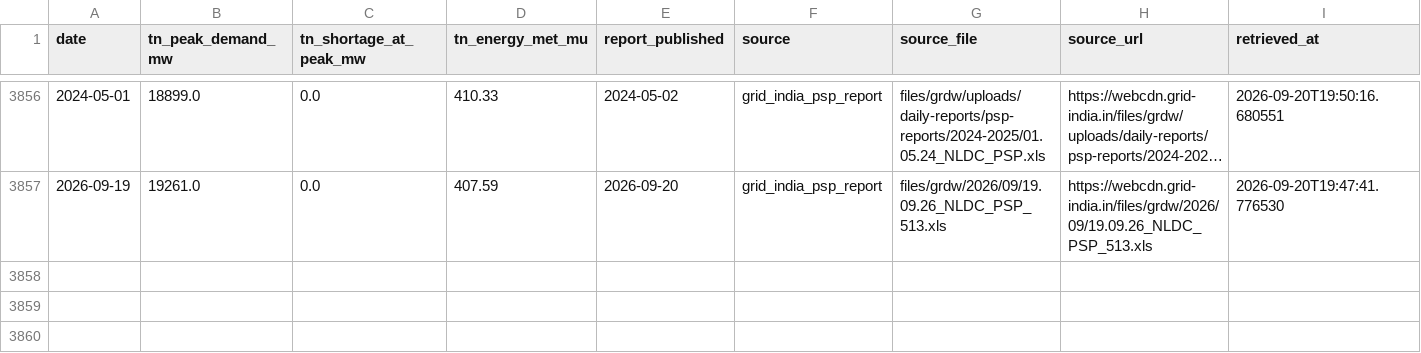
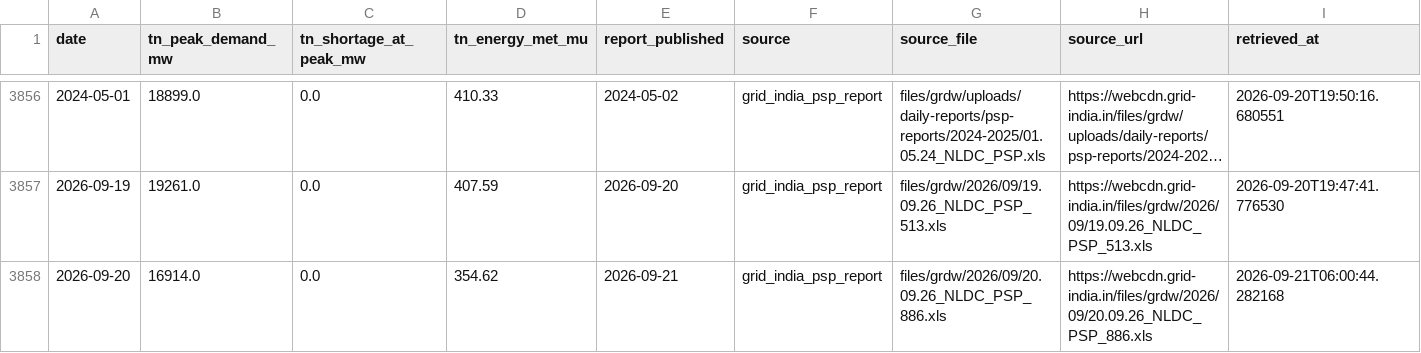
Before and after one commit to gkavin2527/tn-demand, a CSV file: data/peak_demand.csv, drawn as a sheet; only a part is shown, gaps mark what is left out; long unchanged cells end in ….

Commit message:
fix: retry Grid-India API requests

```diff
--- a/data/peak_demand.csv
+++ b/data/peak_demand.csv
@@ -3857 +3857,2 @@ date,tn_peak_demand_mw,tn_shortage_at_peak_mw,tn_energy_met_mu,report_published,
 2026-09-19,19261.0,0.0,407.59,2026-09-20,grid_india_psp_report,files/grdw/2026/09/19.09.26_NLDC_PSP_513.xls,https://webcdn.grid-india.in/files/grdw/2026/09/19.09.26_NLDC_PSP_513.xls,2026-09-20T19:47:41.776530
+2026-09-20,16914.0,0.0,354.62,2026-09-21,grid_india_psp_report,files/grdw/2026/09/20.09.26_NLDC_PSP_886.xls,https://webcdn.grid-india.in/files/grdw/2026/09/20.09.26_NLDC_PSP_886.xls,2026-09-21T06:00:44.282168
```
Also changed, not shown: 2 other files.
